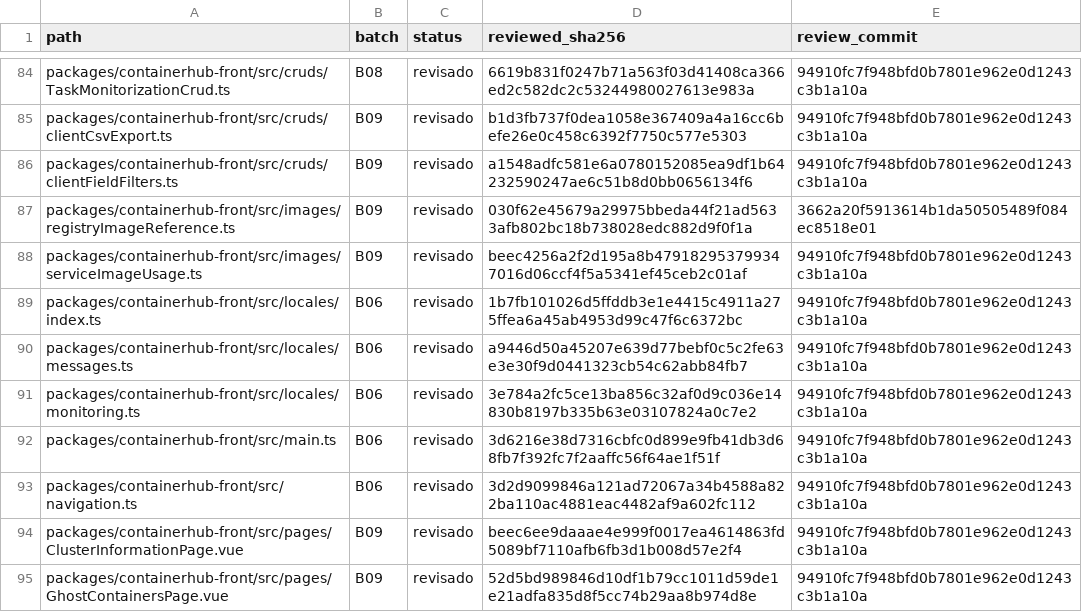
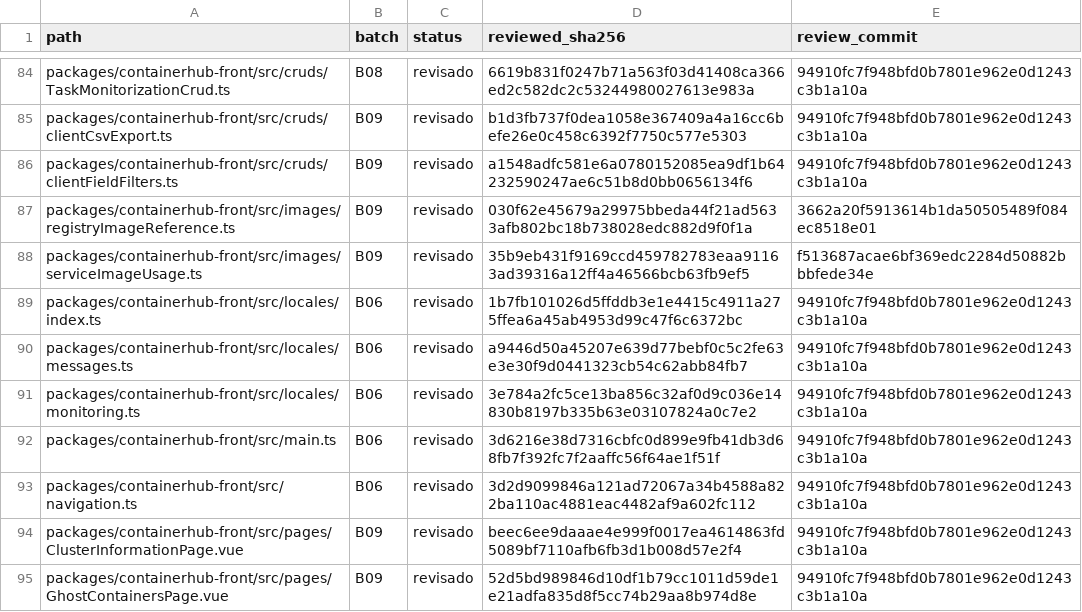
Before and after one commit to ramirosandoval/containerhub, a TSV file: docs/quality-audit/inventory.tsv, drawn as a sheet; only a part is shown, gaps mark what is left out.

Commit message:
docs: reconcile GitLab deployment matching audit

```diff
--- a/docs/quality-audit/inventory.tsv
+++ b/docs/quality-audit/inventory.tsv
@@ -87,3 +87,3 @@ packages/containerhub-front/src/cruds/clientFieldFilters.ts	B09	revisado	a1548ad
 packages/containerhub-front/src/images/registryImageReference.ts	B09	revisado	030f62e45679a29975bbeda44f21ad5633afb802bc18b738028edc882d9f0f1a	3662a20f5913614b1da50505489f084ec8518e01
-packages/containerhub-front/src/images/serviceImageUsage.ts	B09	revisado	beec4256a2f2d195a8b479182953799347016d06ccf4f5a5341ef45ceb2c01af	94910fc7f948bfd0b7801e962e0d1243c3b1a10a
+packages/containerhub-front/src/images/serviceImageUsage.ts	B09	revisado	35b9eb431f9169ccd459782783eaa91163ad39316a12ff4a46566bcb63fb9ef5	f513687acae6bf369edc2284d50882bbbfede34e
 packages/containerhub-front/src/locales/index.ts	B06	revisado	1b7fb101026d5ffddb3e1e4415c4911a275ffea6a45ab4953d99c47f6c6372bc	94910fc7f948bfd0b7801e962e0d1243c3b1a10a
```
Also changed, not shown: 2 other files.
